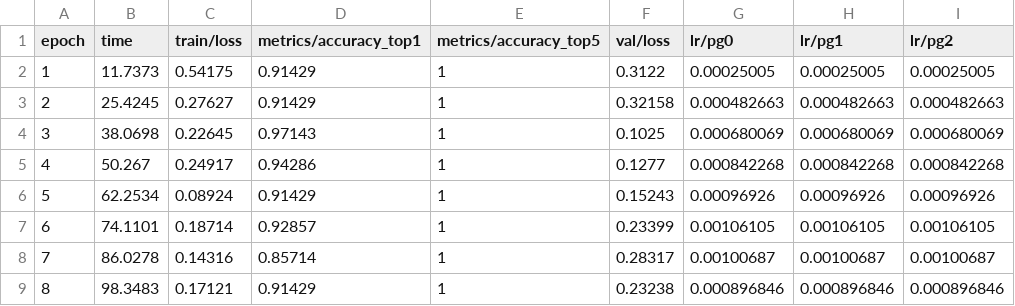
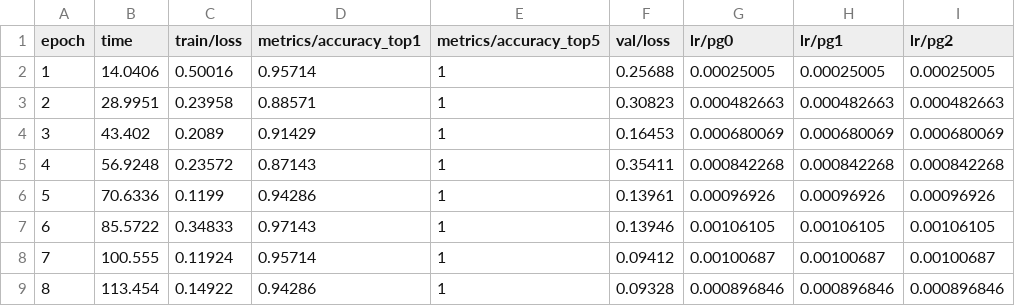
Before and after one commit to melda-20/IBCS-scaling-rules-check-YOLO, a CSV file: runs/classify/train/results.csv, drawn as a sheet; only a part is shown; the diff covers the shown part only.

```diff
--- a/runs/classify/train/results.csv
+++ b/runs/classify/train/results.csv
@@ -1,9 +1,9 @@
 epoch,time,train/loss,metrics/accuracy_top1,metrics/accuracy_top5,val/loss,lr/pg0,lr/pg1,lr/pg2
-1,11.7373,0.54175,0.91429,1,0.3122,0.00025005,0.00025005,0.00025005
-2,25.4245,0.27627,0.91429,1,0.32158,0.000482663,0.000482663,0.000482663
-3,38.0698,0.22645,0.97143,1,0.1025,0.000680069,0.000680069,0.000680069
-4,50.267,0.24917,0.94286,1,0.1277,0.000842268,0.000842268,0.000842268
-5,62.2534,0.08924,0.91429,1,0.15243,0.00096926,0.00096926,0.00096926
-6,74.1101,0.18714,0.92857,1,0.23399,0.00106105,0.00106105,0.00106105
-7,86.0278,0.14316,0.85714,1,0.28317,0.00100687,0.00100687,0.00100687
-8,98.3483,0.17121,0.91429,1,0.23238,0.000896846,0.000896846,0.000896846
+1,14.0406,0.50016,0.95714,1,0.25688,0.00025005,0.00025005,0.00025005
+2,28.9951,0.23958,0.88571,1,0.30823,0.000482663,0.000482663,0.000482663
+3,43.402,0.2089,0.91429,1,0.16453,0.000680069,0.000680069,0.000680069
+4,56.9248,0.23572,0.87143,1,0.35411,0.000842268,0.000842268,0.000842268
+5,70.6336,0.1199,0.94286,1,0.13961,0.00096926,0.00096926,0.00096926
+6,85.5722,0.34833,0.97143,1,0.13946,0.00106105,0.00106105,0.00106105
+7,100.555,0.11924,0.95714,1,0.09412,0.00100687,0.00100687,0.00100687
+8,113.454,0.14922,0.94286,1,0.09328,0.000896846,0.000896846,0.000896846
```
Also changed, not shown: 28 edited cells elsewhere in this file, 49 other files.
